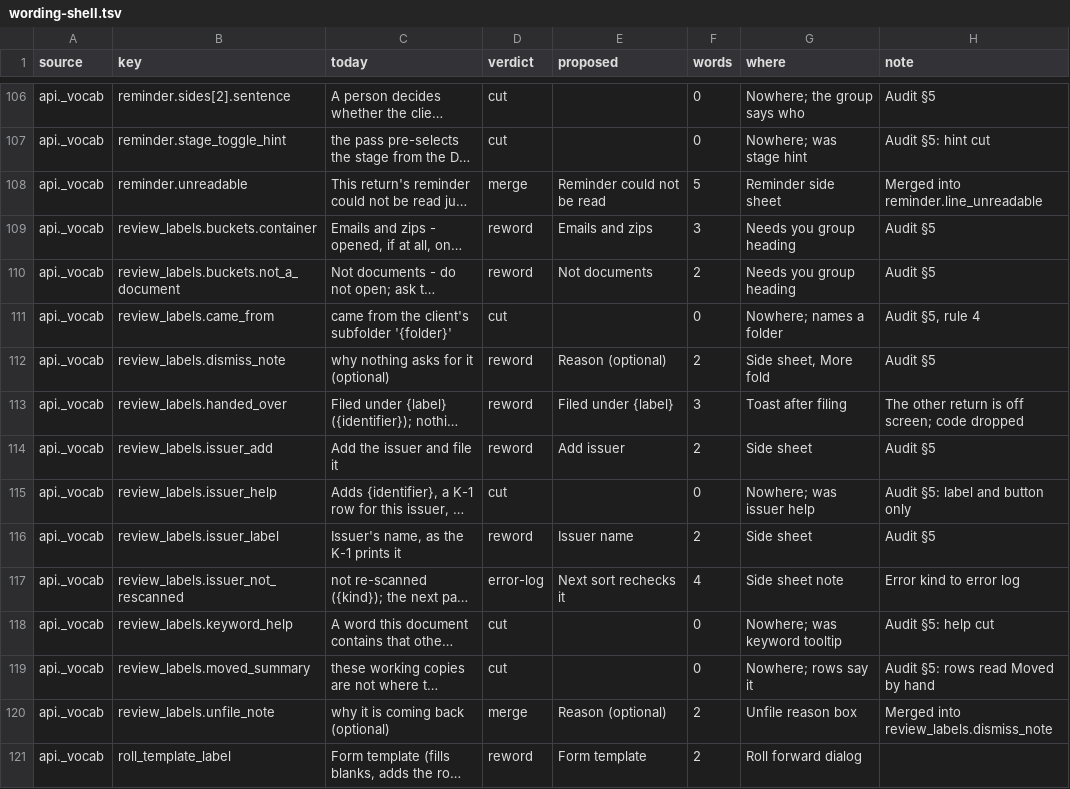
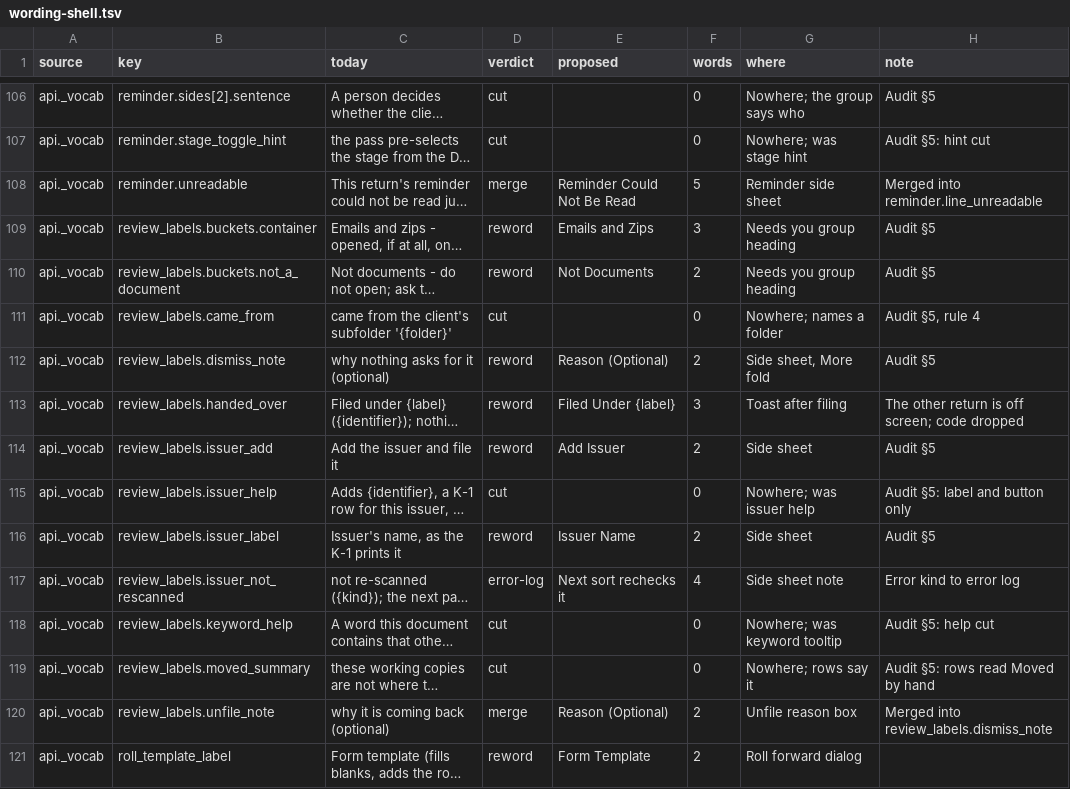
Before and after one commit to J-Park-Associates/Tax-Info-Request-List-Pilot, a TSV file: pilot/wording-shell.tsv, drawn as a sheet; only a part is shown, gaps mark what is left out; long unchanged cells end in …; the diff covers the shown part only; the diff names each change by its address in the sheet, - before the commit and + after, or states it on an @@ line.

```diff
--- a/pilot/wording-shell.tsv
+++ b/pilot/wording-shell.tsv
-E108 (proposed): Reminder could not be read
+E108 (proposed): Reminder Could Not Be Read
-E109 (proposed): Emails and zips
+E109 (proposed): Emails and Zips
-E110 (proposed): Not documents
+E110 (proposed): Not Documents
-E112 (proposed): Reason (optional)
+E112 (proposed): Reason (Optional)
-E113 (proposed): Filed under {label}
+E113 (proposed): Filed Under {label}
-E114 (proposed): Add issuer
+E114 (proposed): Add Issuer
-E116 (proposed): Issuer name
+E116 (proposed): Issuer Name
-E120 (proposed): Reason (optional)
+E120 (proposed): Reason (Optional)
-E121 (proposed): Form template
+E121 (proposed): Form Template
```
Also changed, not shown: 58 edited cells elsewhere in this file, 2 other files.
